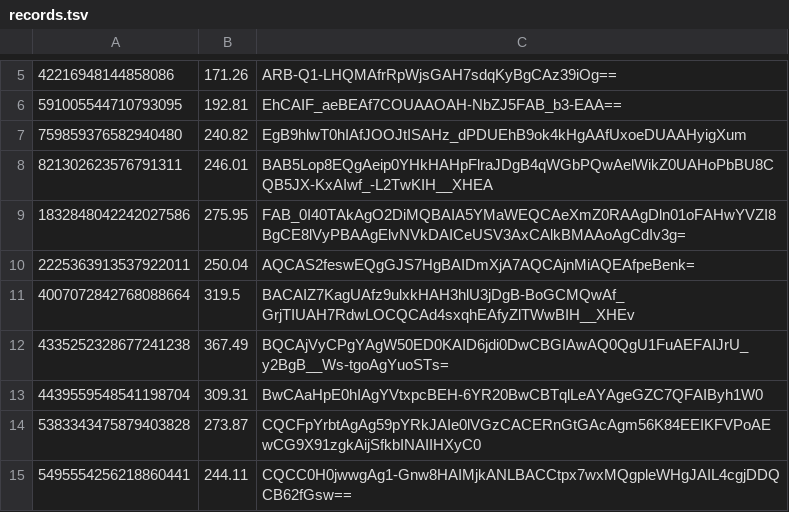
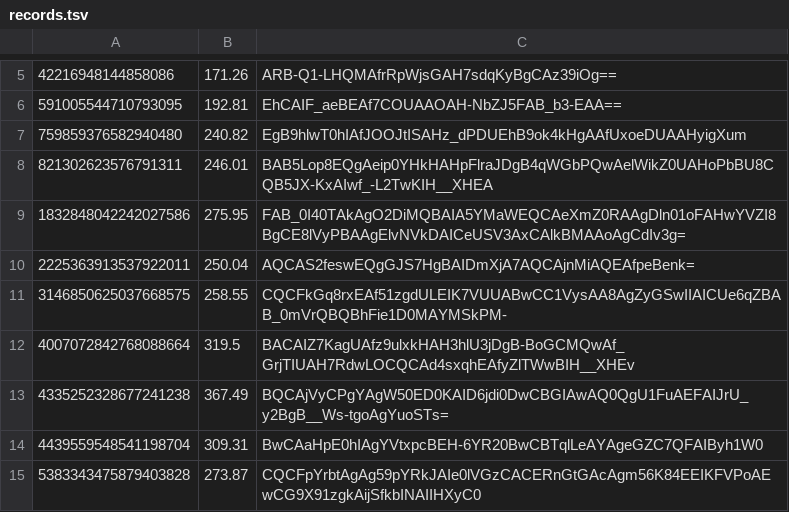
Before and after one commit to wainwrightmark/steks, a TSV file: steks_common/src/bin/records.tsv, drawn as a sheet; only a part is shown, gaps mark what is left out; the shorter side is filled out with more unchanged rows.

```diff
--- a/steks_common/src/bin/records.tsv
+++ b/steks_common/src/bin/records.tsv
@@ -10,2 +10,3 @@
 2225363913537922011	250.04	AQCAS2feswEQgGJS7HgBAIDmXjA7AQCAjnMiAQEAfpeBenk=
+3146850625037668575	258.55	CQCFkGq8rxEAf51zgdULEIK7VUUABwCC1VysAA8AgZyGSwIIAICUe6qZBAB_0mVrQBQBhFie1D0MAYMSkPM-
 4007072842768088664	319.5	BACAIZ7KagUAfz9ulxkHAH3hlU3jDgB-BoGCMQwAf_GrjTIUAH7RdwLOCQCAd4sxqhEAfyZlTWwBIH__XHEv
```
Also changed, not shown: 5 other files.
